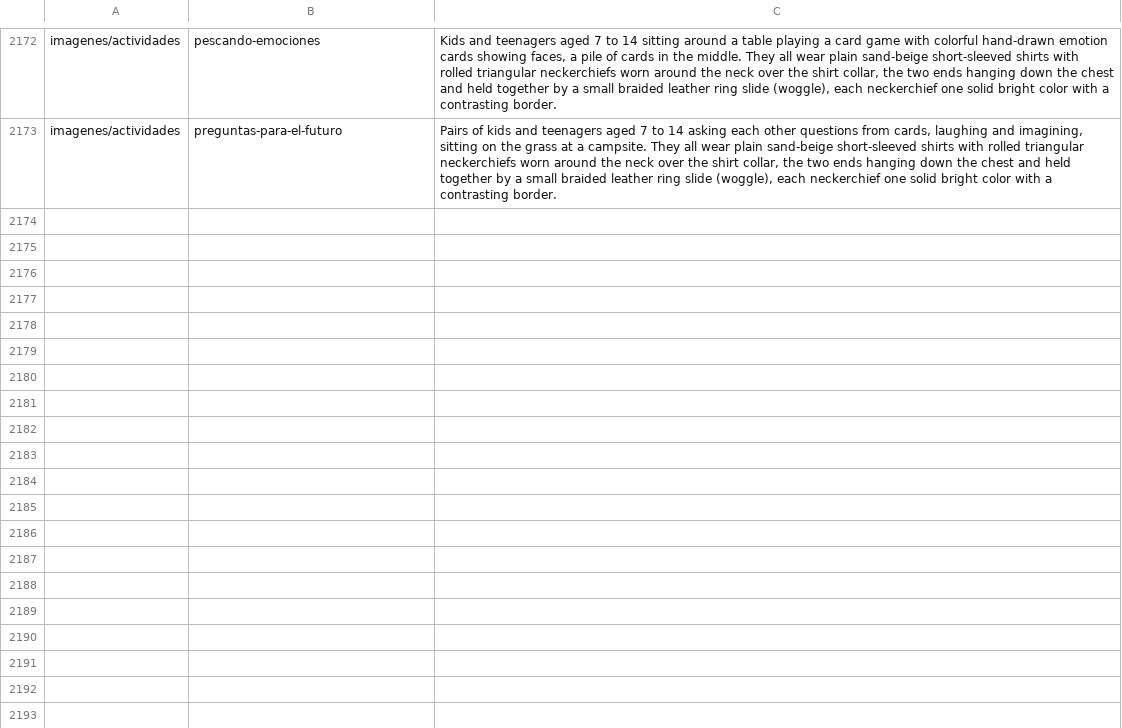
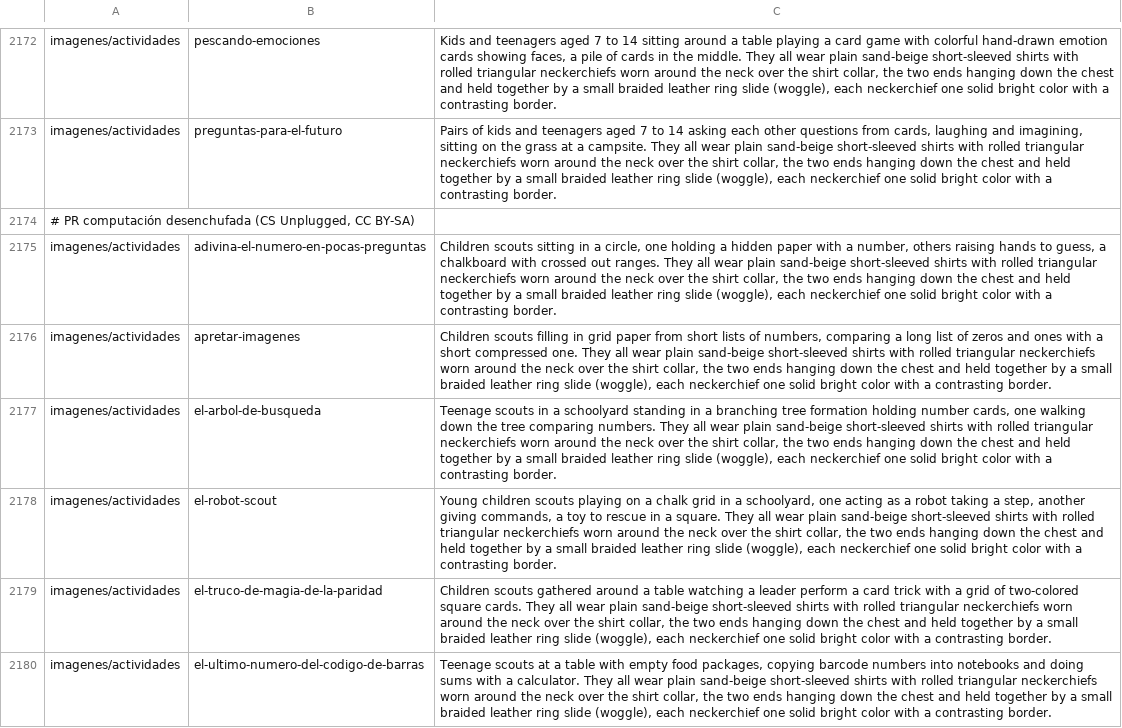
Before and after one commit to mok726/fogata-recursos, a TSV file: scripts/devenv/prompts-TODO.tsv, drawn as a sheet; only a part is shown, gaps mark what is left out; the diff covers the shown part only.

Commit message:
Prompts de imágenes para las fichas nuevas (al final de la cola)

```diff
--- a/scripts/devenv/prompts-TODO.tsv
+++ b/scripts/devenv/prompts-TODO.tsv
@@ -2173 +2173,8 @@ imagenes/actividades	pescando-emociones	Kids and teenagers aged 7 to 14 sitting
 imagenes/actividades	preguntas-para-el-futuro	Pairs of kids and teenagers aged 7 to 14 asking each other questions from cards, laughing and imagining, sitting on the grass at a campsite. They all wear plain sand-beige short-sleeved shirts with rolled triangular neckerchiefs worn around the neck over the shirt collar, the two ends hanging down the chest and held together by a small braided leather ring slide (woggle), each neckerchief one solid bright color with a contrasting border.
+# PR computación desenchufada (CS Unplugged, CC BY-SA)
+imagenes/actividades	adivina-el-numero-en-pocas-preguntas	Children scouts sitting in a circle, one holding a hidden paper with a number, others raising hands to guess, a chalkboard with crossed out ranges. They all wear plain sand-beige short-sleeved shirts with rolled triangular neckerchiefs worn around the neck over the shirt collar, the two ends hanging down the chest and held together by a small braided leather ring slide (woggle), each neckerchief one solid bright color with a contrasting border.
+imagenes/actividades	apretar-imagenes	Children scouts filling in grid paper from short lists of numbers, comparing a long list of zeros and ones with a short compressed one. They all wear plain sand-beige short-sleeved shirts with rolled triangular neckerchiefs worn around the neck over the shirt collar, the two ends hanging down the chest and held together by a small braided leather ring slide (woggle), each neckerchief one solid bright color with a contrasting border.
+imagenes/actividades	el-arbol-de-busqueda	Teenage scouts in a schoolyard standing in a branching tree formation holding number cards, one walking down the tree comparing numbers. They all wear plain sand-beige short-sleeved shirts with rolled triangular neckerchiefs worn around the neck over the shirt collar, the two ends hanging down the chest and held together by a small braided leather ring slide (woggle), each neckerchief one solid bright color with a contrasting border.
+imagenes/actividades	el-robot-scout	Young children scouts playing on a chalk grid in a schoolyard, one acting as a robot taking a step, another giving commands, a toy to rescue in a square. They all wear plain sand-beige short-sleeved shirts with rolled triangular neckerchiefs worn around the neck over the shirt collar, the two ends hanging down the chest and held together by a small braided leather ring slide (woggle), each neckerchief one solid bright color with a contrasting border.
+imagenes/actividades	el-truco-de-magia-de-la-paridad	Children scouts gathered around a table watching a leader perform a card trick with a grid of two-colored square cards. They all wear plain sand-beige short-sleeved shirts with rolled triangular neckerchiefs worn around the neck over the shirt collar, the two ends hanging down the chest and held together by a small braided leather ring slide (woggle), each neckerchief one solid bright color with a contrasting border.
+imagenes/actividades	el-ultimo-numero-del-codigo-de-barras	Teenage scouts at a table with empty food packages, copying barcode numbers into notebooks and doing sums with a calculator. They all wear plain sand-beige short-sleeved shirts with rolled triangular neckerchiefs worn around the neck over the shirt collar, the two ends hanging down the chest and held together by a small braided leather ring slide (woggle), each neckerchief one solid bright color with a contrasting border.
```
Also changed, not shown: 6 added rows elsewhere in this file.
